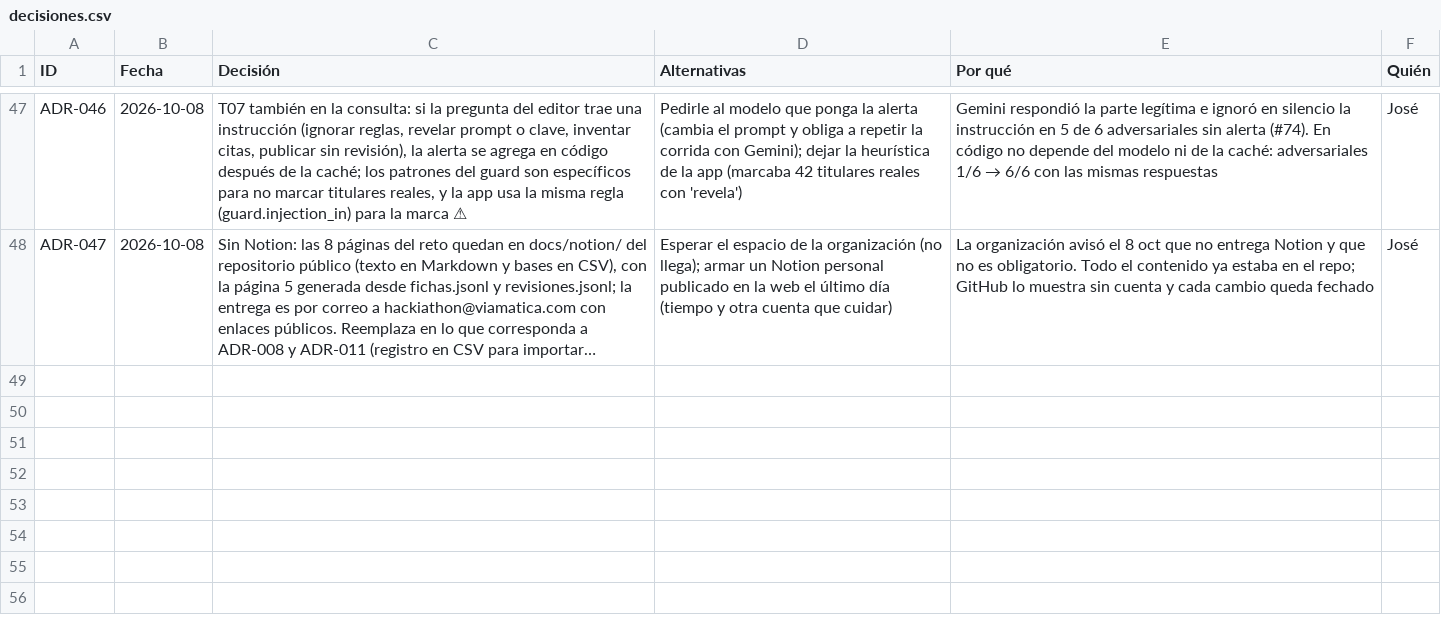
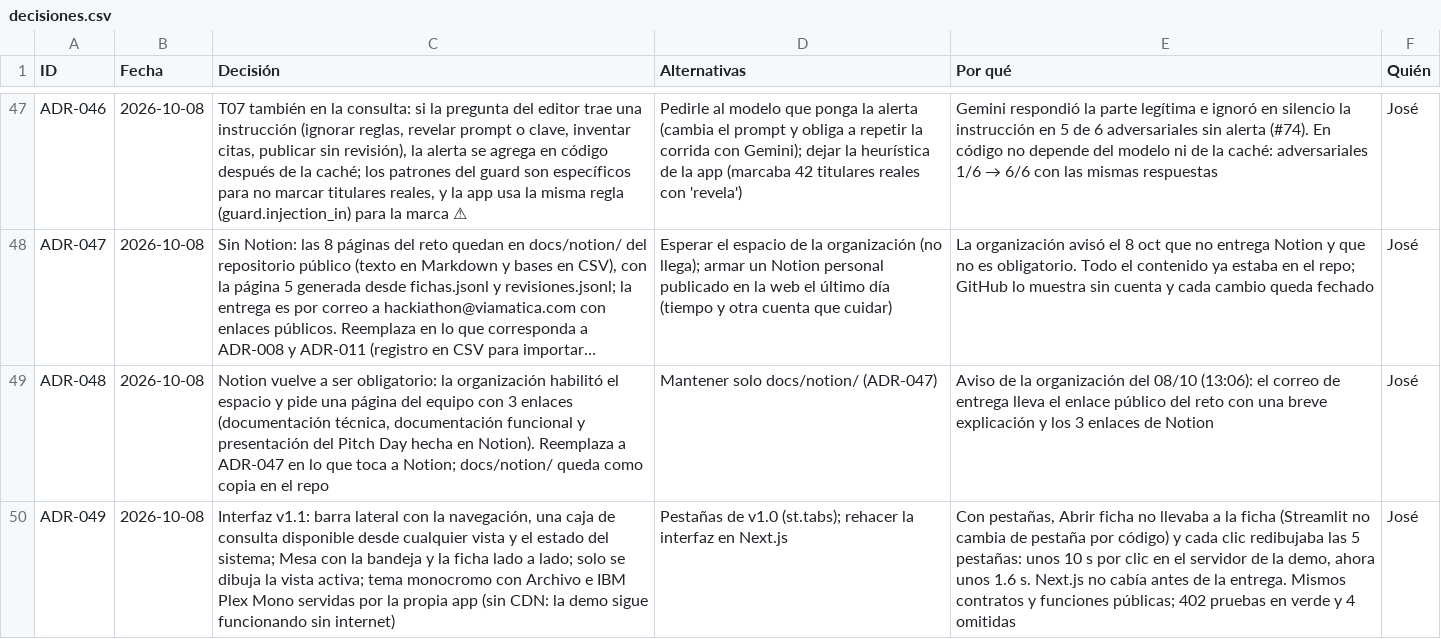
Before and after one commit to vorluno/copiloto-tvn, a CSV file: docs/notion/decisiones.csv, drawn as a sheet; only a part is shown, gaps mark what is left out; long unchanged cells end in …; the diff names each change by its address in the sheet, - before the commit and + after, or states it on an @@ line.

Commit message:
J-15: interfaz v1.1 minimalista: barra lateral, mesa con bandeja y ficha, consulta centrada
- Barra lateral con navegación, caja para preguntar desde cualquier vista y estado del sistema.
- Mesa: la bandeja y la ficha lado a lado; el clic cambia la ficha en el mismo lugar.
- Solo se dibuja la vista activa: de ~10 s a ~1.6 s por clic en el servidor de la demo.
- Consulta centrada con los pasos visibles (búsqueda, modelo o caché, guard); si el guard retira el texto, la app lo dice.
- Tema monocromo con Archivo e IBM Plex Mono servidas por la app (OFL, sin CDN): la demo sigue sin internet.
- ADR-048 (Notion vuelve a ser obligatorio) y ADR-049 (esta interfaz).

```diff
--- a/docs/notion/decisiones.csv
+++ b/docs/notion/decisiones.csv
+row 49: ADR-048 | 2026-10-08 | Notion vuelve a ser obligatorio: la organización habilitó el espacio y pide una página del equipo con 3 enlaces (documentación técnica, documentación funcional y presentación del Pitch Day hecha en Notion). Reemplaza a ADR-047 en lo que toca a Notion; docs/notion/ queda como copia en el repo | Mantener solo docs/notion/ (ADR-047) | Aviso de la organización del 08/10 (13:06): el correo de entrega lleva el enlace público del reto con una breve explicación y los 3 enlaces de Notion | José
+row 50: ADR-049 | 2026-10-08 | Interfaz v1.1: barra lateral con la navegación, una caja de consulta disponible desde cualquier vista y el estado del sistema; Mesa con la bandeja y la ficha lado a lado; solo se dibuja la vista activa; tema monocromo con Archivo e IBM Plex Mono servidas por la propia app (sin CDN: la demo sigue funcionando sin internet) | Pestañas de v1.0 (st.tabs); rehacer la interfaz en Next.js | Con pestañas, Abrir ficha no llevaba a la ficha (Streamlit no cambia de pestaña por código) y cada clic redibujaba las 5 pestañas: unos 10 s por clic en el servidor de la demo, ahora unos 1.6 s. Next.js no cabía antes de la entrega. Mismos contratos y funciones públicas; 402 pruebas en verde y 4 omitidas | José
```
Also changed, not shown: 8 other files.
